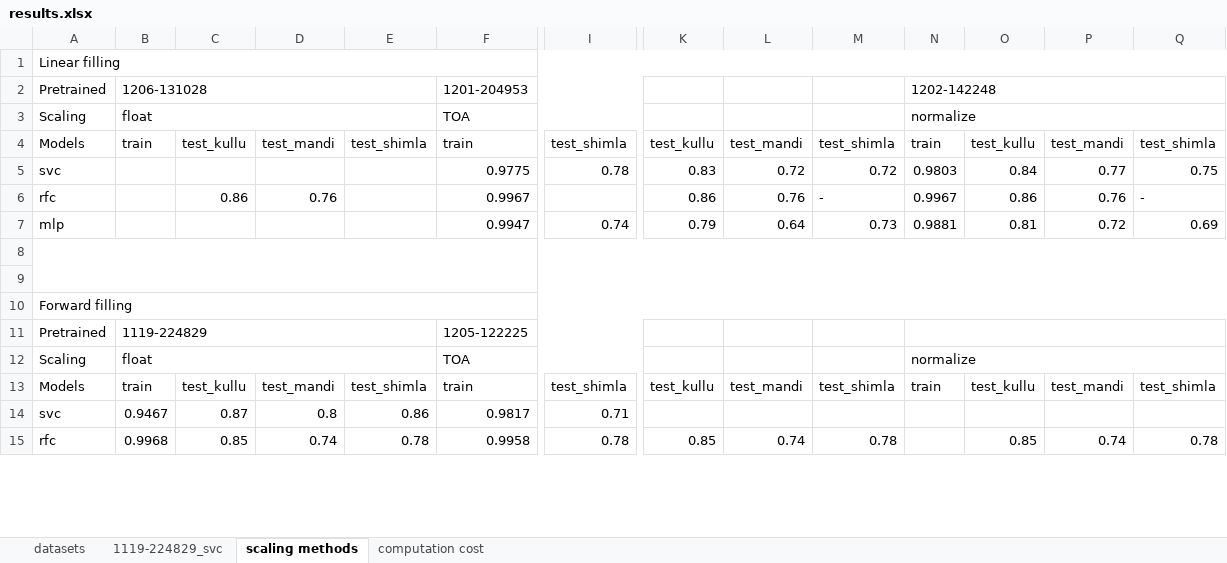
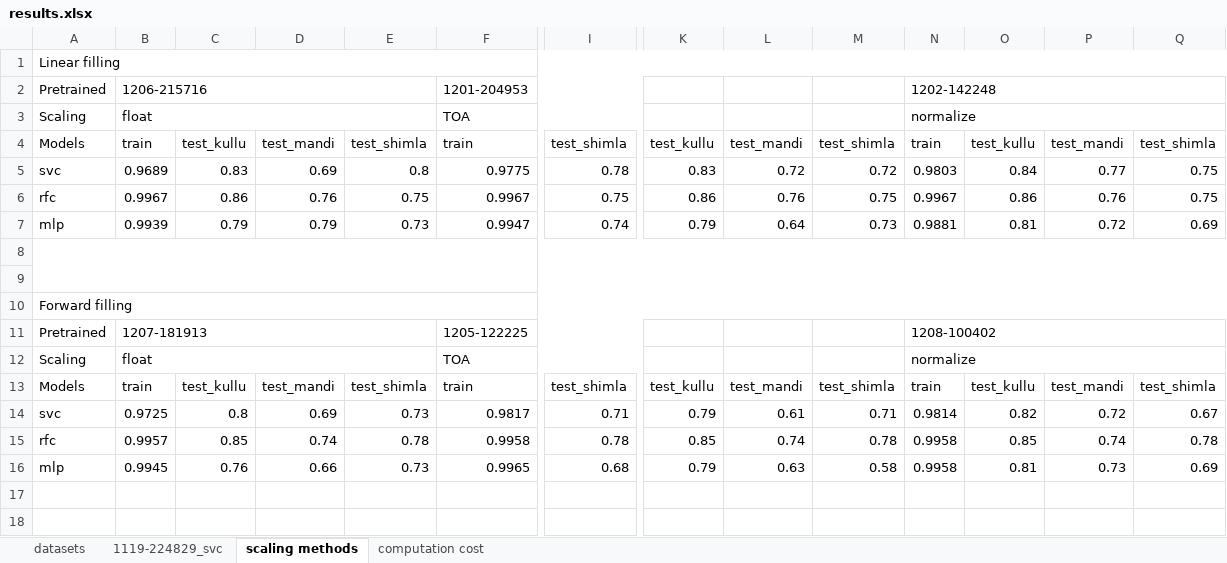
Before and after one commit to YourVirtualColdChainAssistant/MLsat-cropland-himachal, an Excel workbook: figs/results.xlsx, sheet scaling methods, drawn as a sheet; only a part is shown, gaps mark what is left out; values as stored, in another font and other column widths than the file's, no cell formats; rows hold the shown columns only; the diff covers the shown part only; the diff names each change by its address in the sheet, - before the commit and + after, or states it on an @@ line.

Commit message:
New results for scaling and imputation methods

```diff
--- a/figs/results.xlsx (sheet scaling methods)
+++ b/figs/results.xlsx (sheet scaling methods)
-B2: 1206-131028
+B2: 1206-215716
-B5: (empty)
+B5: 0.9689
-C5: (empty)
+C5: 0.83
-D5: (empty)
+D5: 0.69
-E5: (empty)
+E5: 0.8
-B6: (empty)
+B6: 0.9967
-E6: (empty)
+E6: 0.75
-I6: (empty)
+I6: 0.75
-M6: -
+M6: 0.75
-Q6: -
+Q6: 0.75
-B7: (empty)
+B7: 0.9939
-C7: (empty)
+C7: 0.79
-D7: (empty)
+D7: 0.79
-E7: (empty)
+E7: 0.73
-B11: 1119-224829
+B11: 1207-181913
-N11: (empty)
+N11: 1208-100402
-B14: 0.9467
+B14: 0.9725
-C14: 0.87
+C14: 0.8
-D14: 0.8
+D14: 0.69
-E14: 0.86
+E14: 0.73
-K14: (empty)
+K14: 0.79
-L14: (empty)
+L14: 0.61
-M14: (empty)
+M14: 0.71
-N14: (empty)
+N14: 0.9814
-O14: (empty)
+O14: 0.82
-P14: (empty)
+P14: 0.72
-Q14: (empty)
+Q14: 0.67
-B15: 0.9968
+B15: 0.9957
-N15: (empty)
+N15: 0.9958
+row 16: mlp | 0.9945 | 0.76 | 0.66 | 0.73 | 0.9965 | 0.68 | 0.79 | 0.63 | 0.58 | 0.9958 | 0.81 | 0.73 | 0.69
+row 17: (empty)
+row 18: (empty)
```
Also changed, not shown: 5 added rows and 5 edited cells elsewhere in this sheet, sheet computation cost, cell formats, formulas that keep their value, 45 other files.
